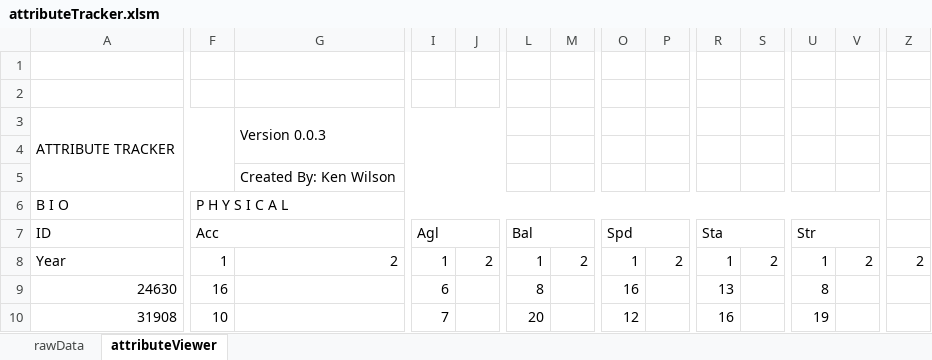
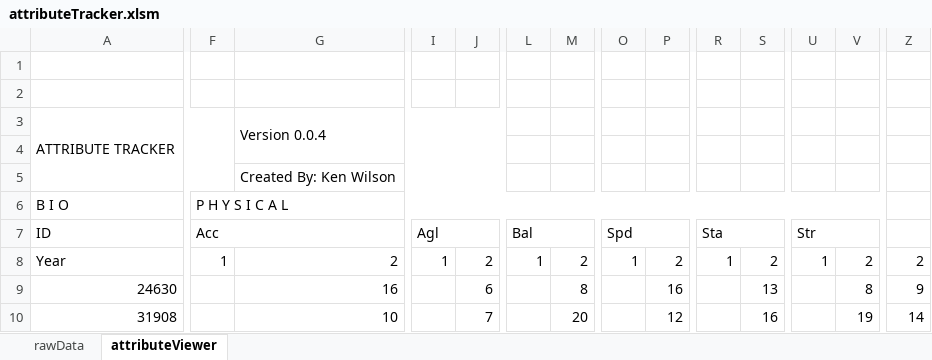
Before and after one commit to kwils92/attributeTracker_ehm, an Excel workbook: attributeTracker.xlsm, sheet attributeViewer, drawn as a sheet; only a part is shown, gaps mark what is left out; values as stored, in another font and other column widths than the file's, no cell formats; charts and pictures not drawn; the diff covers the shown part only; the diff names each change by its address in the sheet, - before the commit and + after, or states it on an @@ line.

Commit message:
Add files via upload
* Simplified one attribute loop
* Experimented with formatting
* Will need to find more efficient way to change border colour
* Consider rebuilding using a playerAttribute class
* Might not be worth the effort as the program runs quickly anyway

```diff
--- a/attributeTracker.xlsm (sheet attributeViewer)
+++ b/attributeTracker.xlsm (sheet attributeViewer)
-G3: Version 0.0.3
+G3: Version 0.0.4
-F9 (Acc): 16
+F9 (Acc): (empty)
-G9: (empty)
+G9: 16
-I9 (Agl): 6
+I9 (Agl): (empty)
-J9: (empty)
+J9: 6
-L9 (Bal): 8
+L9 (Bal): (empty)
-M9: (empty)
+M9: 8
-O9 (Spd): 16
+O9 (Spd): (empty)
-P9: (empty)
+P9: 16
-R9 (Sta): 13
+R9 (Sta): (empty)
-S9: (empty)
+S9: 13
-U9 (Str): 8
+U9 (Str): (empty)
-V9: (empty)
+V9: 8
-Z9: (empty)
+Z9: 9
-F10 (Acc): 10
+F10 (Acc): (empty)
-G10: (empty)
+G10: 10
-I10 (Agl): 7
+I10 (Agl): (empty)
-J10: (empty)
+J10: 7
-L10 (Bal): 20
+L10 (Bal): (empty)
-M10: (empty)
+M10: 20
-O10 (Spd): 12
+O10 (Spd): (empty)
-P10: (empty)
+P10: 12
-R10 (Sta): 16
+R10 (Sta): (empty)
-S10: (empty)
+S10: 16
-U10 (Str): 19
+U10 (Str): (empty)
-V10: (empty)
+V10: 19
-Z10: (empty)
+Z10: 14
```
Also changed, not shown: 1 added row and 1780 edited cells elsewhere in this sheet, sheet rawData, cell formats.
